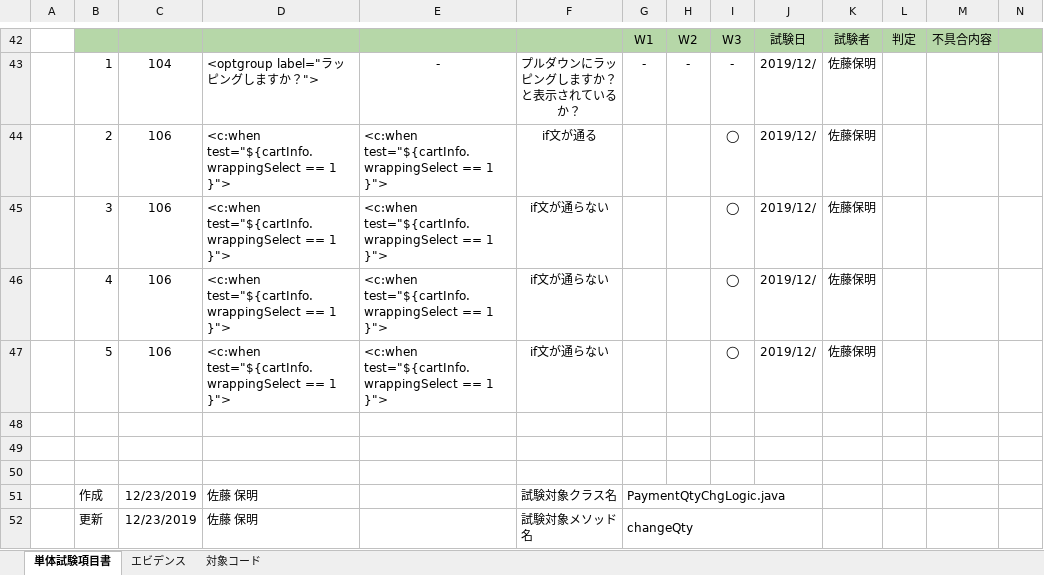
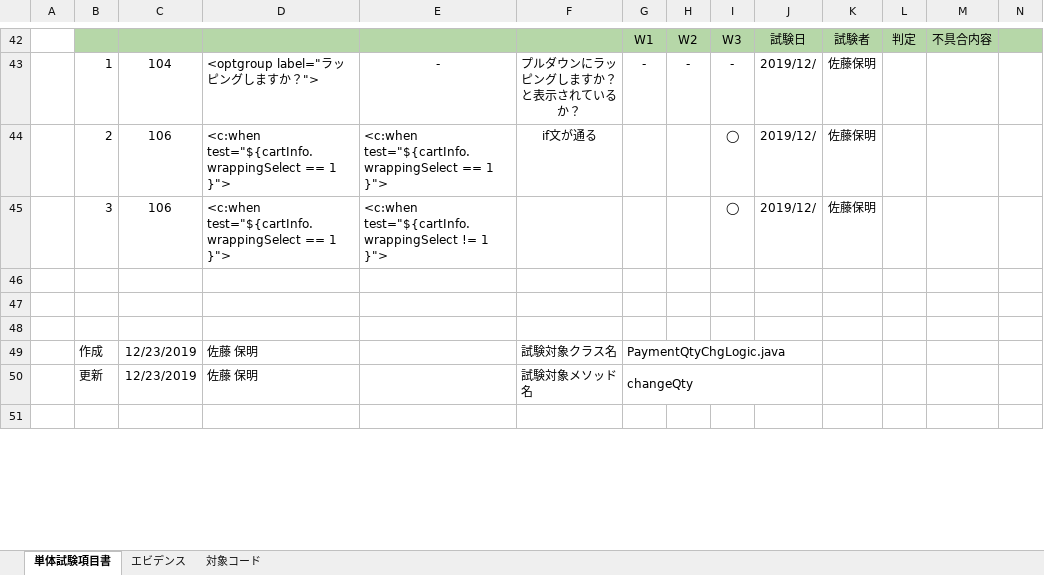
Before and after one commit to isa-education/DesignDocs, an Excel workbook: 試験項目書/単体試験項目書.xlsx, sheet 単体試験項目書, drawn as a sheet; only a part is shown, gaps mark what is left out; the shorter side is filled out with more unchanged rows; values as stored, in another font and other column widths than the file's, no borders; the diff names each change by its address in the sheet, - before the commit and + after, or states it on an @@ line.

Commit message:
修正しました

```diff
--- a/試験項目書/単体試験項目書.xlsx (sheet 単体試験項目書)
+++ b/試験項目書/単体試験項目書.xlsx (sheet 単体試験項目書)
-E45: <c:when test="${cartInfo.wrappingSelect == 1 }">
+E45: <c:when test="${cartInfo.wrappingSelect != 1 }">
-F45: if文が通らない
+F45: (empty)
-row 46:  | 4 | 106 | <c:when test="${cartInfo.wrappingSelect == 1 }"> | <c:when test="${cartInfo.wrappingSelect == 1 }"> | if文が通らない |  |  | ◯ | 2019/12/ | 佐藤保明
-row 47:  | 5 | 106 | <c:when test="${cartInfo.wrappingSelect == 1 }"> | <c:when test="${cartInfo.wrappingSelect == 1 }"> | if文が通らない |  |  | ◯ | 2019/12/ | 佐藤保明
```
